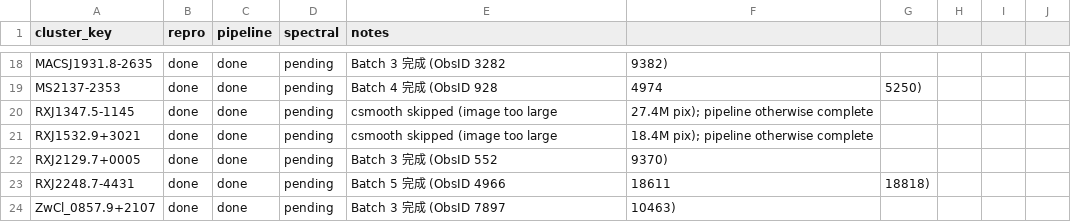
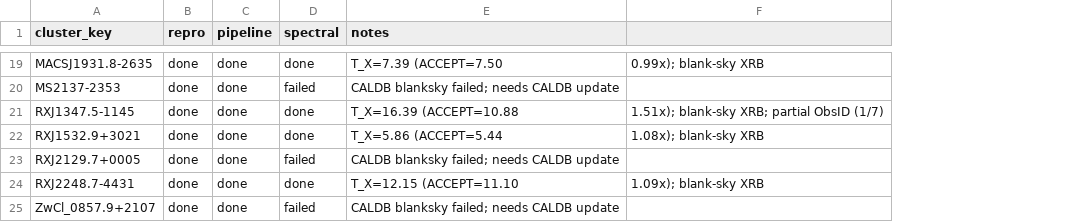
Before and after one commit to ChineseCricket/X-scale, a CSV file: memory/pipeline_status.csv, drawn as a sheet; only a part is shown, gaps mark what is left out; removed rows and columns are numbered as before the commit, all else as after; the diff covers the shown part only; the diff names each change by its address in the sheet, - before the commit and + after, or states it on an @@ line.

```diff
--- a/memory/pipeline_status.csv
+++ b/memory/pipeline_status.csv
-column F, rows 18-24: 9382) | 4974 | 27.4M pix); pipeline otherwise complete | 18.4M pix); pipeline otherwise complete | 9370) | 18611 | 10463)
-column G, rows 19-23: 5250) |  |  |  | 18818)
-column H, empty
-column I, empty
-column J, empty
+column F, rows 19-24: 0.99x); blank-sky XRB |  | 1.51x); blank-sky XRB; partial ObsID (1/7) | 1.08x); blank-sky XRB |  | 1.09x); blank-sky XRB
-D19 (spectral): pending
+D19 (spectral): done
-E19 (notes): Batch 3 完成 (ObsID 3282
+E19 (notes): T_X=7.39 (ACCEPT=7.50
-D20 (spectral): pending
+D20 (spectral): failed
-E20 (notes): Batch 4 完成 (ObsID 928
+E20 (notes): CALDB blanksky failed; needs CALDB update
-D21:D22 (spectral): pending
+D21:D22 (spectral): done
-E21 (notes): csmooth skipped (image too large
+E21 (notes): T_X=16.39 (ACCEPT=10.88
-E22 (notes): csmooth skipped (image too large
+E22 (notes): T_X=5.86 (ACCEPT=5.44
-D23 (spectral): pending
+D23 (spectral): failed
-E23 (notes): Batch 3 完成 (ObsID 552
+E23 (notes): CALDB blanksky failed; needs CALDB update
-D24 (spectral): pending
+D24 (spectral): done
-E24 (notes): Batch 5 完成 (ObsID 4966
+E24 (notes): T_X=12.15 (ACCEPT=11.10
-D25 (spectral): pending
+D25 (spectral): failed
-E25 (notes): Batch 3 完成 (ObsID 7897
+E25 (notes): CALDB blanksky failed; needs CALDB update
```
Also changed, not shown: 1 added row and 32 edited cells elsewhere in this file, 38 other files.
